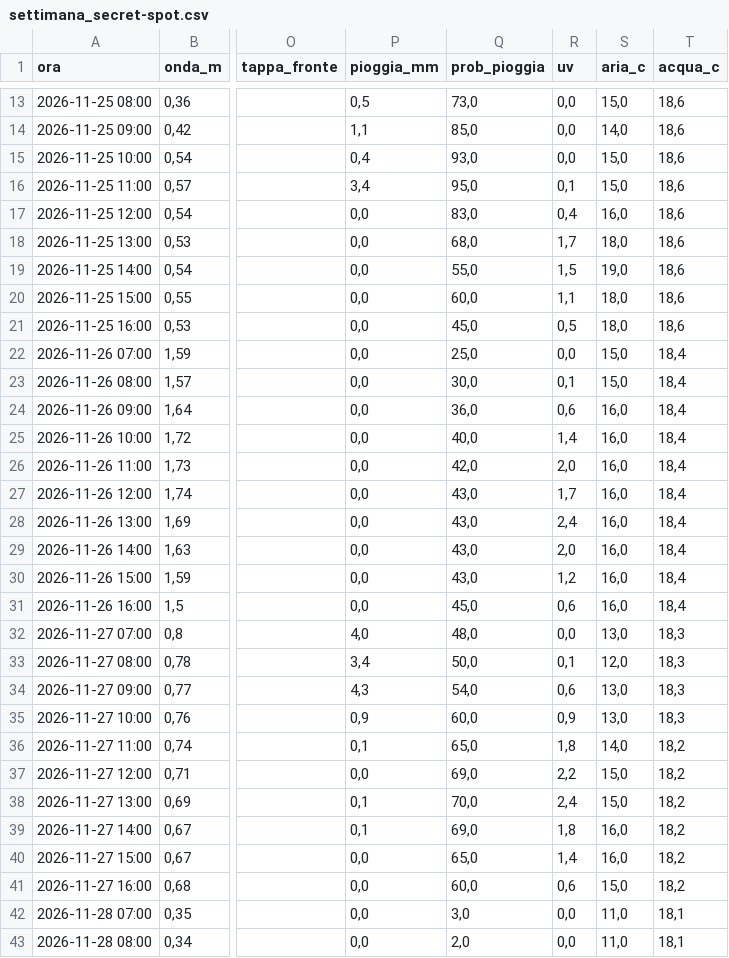
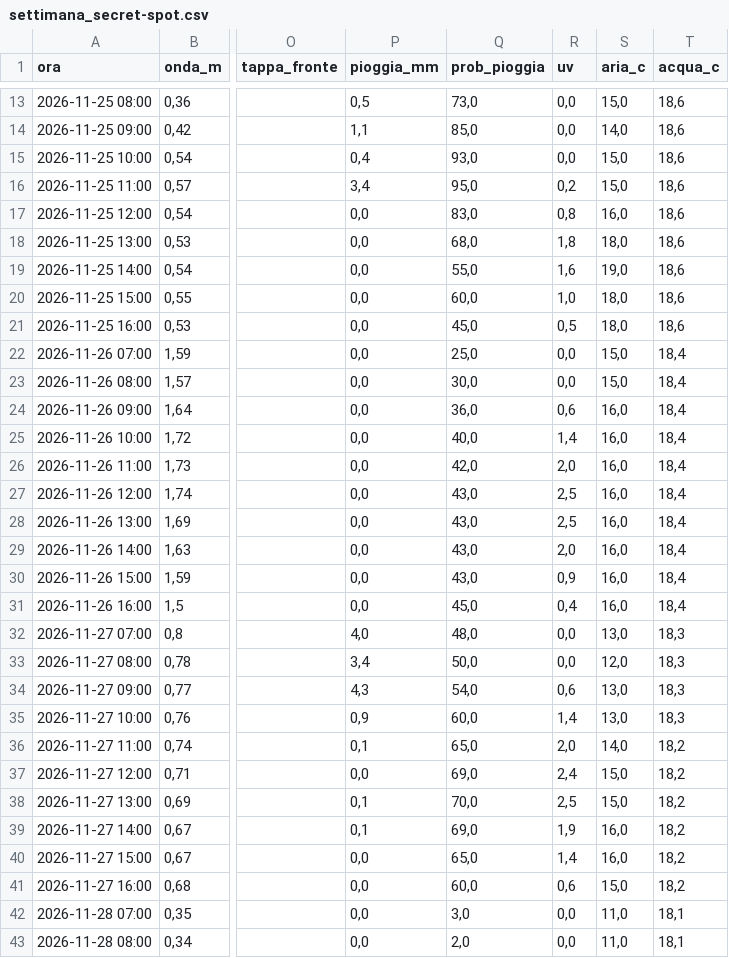
Before and after one commit to enricomariacaporossi/surf-lazio, a CSV file: data/settimana_secret-spot.csv, drawn as a sheet; only a part is shown, gaps mark what is left out; the diff covers the shown part only; the diff names each change by its address in the sheet, - before the commit and + after, or states it on an @@ line.

```diff
--- a/data/settimana_secret-spot.csv
+++ b/data/settimana_secret-spot.csv
-R16 (uv): 0,1
+R16 (uv): 0,2
-R17 (uv): 0,4
+R17 (uv): 0,8
-R18 (uv): 1,7
+R18 (uv): 1,8
-R19 (uv): 1,5
+R19 (uv): 1,6
-R20 (uv): 1,1
+R20 (uv): 1,0
-R23 (uv): 0,1
+R23 (uv): 0,0
-R27 (uv): 1,7
+R27 (uv): 2,5
-R28 (uv): 2,4
+R28 (uv): 2,5
-R30 (uv): 1,2
+R30 (uv): 0,9
-R31 (uv): 0,6
+R31 (uv): 0,4
-R33 (uv): 0,1
+R33 (uv): 0,0
-R35 (uv): 0,9
+R35 (uv): 1,4
-R36 (uv): 1,8
+R36 (uv): 2,0
-R37 (uv): 2,2
+R37 (uv): 2,4
-R38 (uv): 2,4
+R38 (uv): 2,5
-R39 (uv): 1,8
+R39 (uv): 1,9
```
Also changed, not shown: 18 edited cells elsewhere in this file, data/settimana_fregene.csv, data/settimana_santa-severa.csv, 2 other files.
